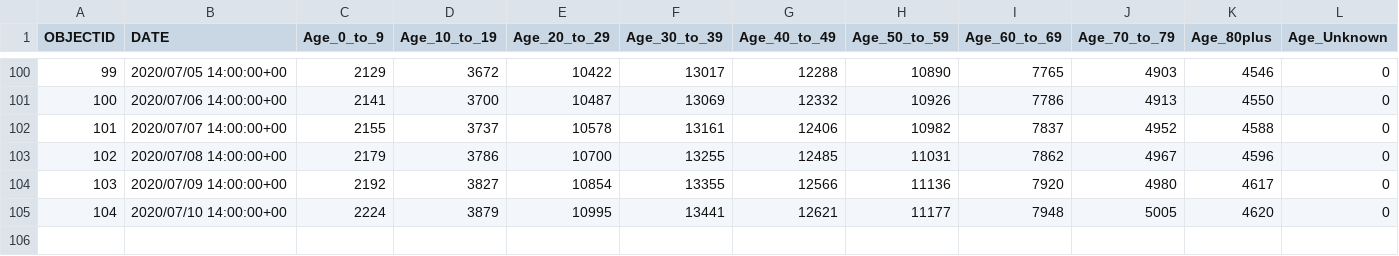
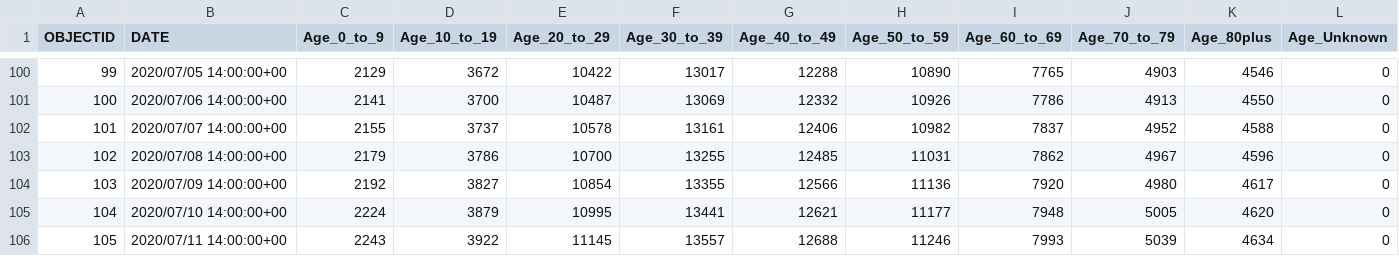
Before and after one commit to jepoirrier/MD-coronavirus, a CSV file: data/age-cases.csv, drawn as a sheet; only a part is shown, gaps mark what is left out.

```diff
--- a/data/age-cases.csv
+++ b/data/age-cases.csv
@@ -105 +105,2 @@
 104,2020/07/10 14:00:00+00,2224,3879,10995,13441,12621,11177,7948,5005,4620,0
+105,2020/07/11 14:00:00+00,2243,3922,11145,13557,12688,11246,7993,5039,4634,0
```
Also changed, not shown: data/age-deaths.csv, data/deaths-confirmed.csv, 9 other files.
